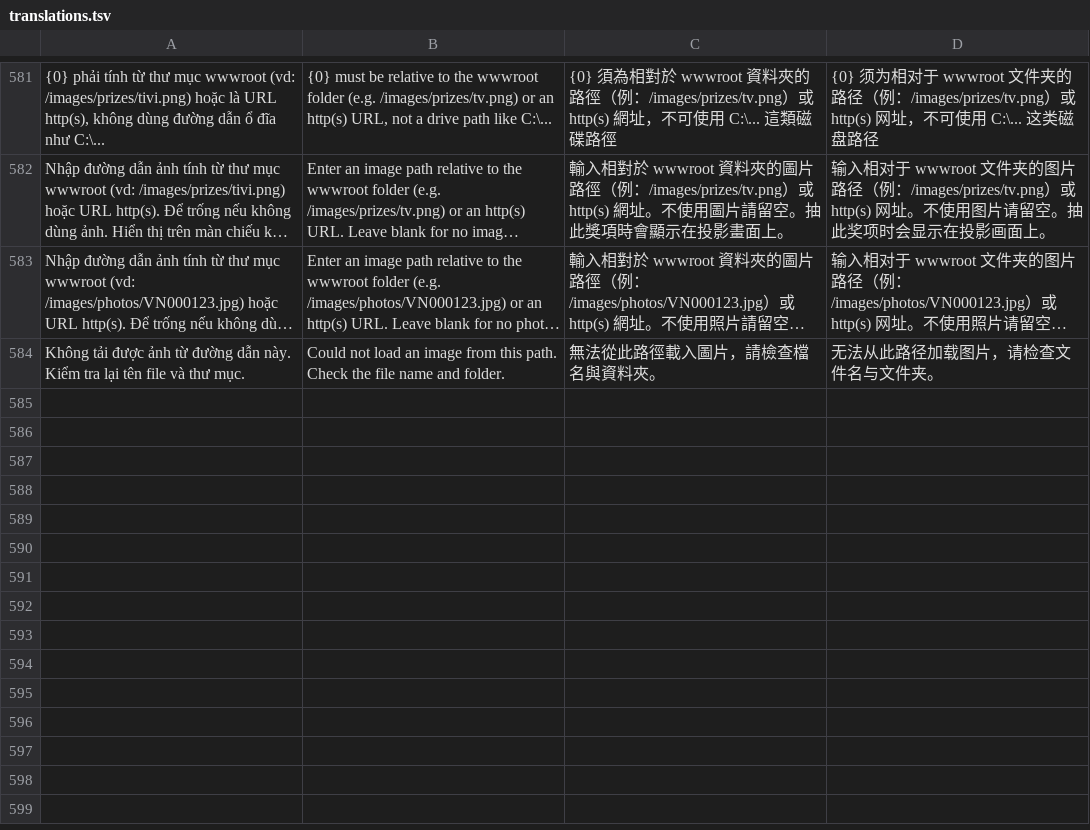
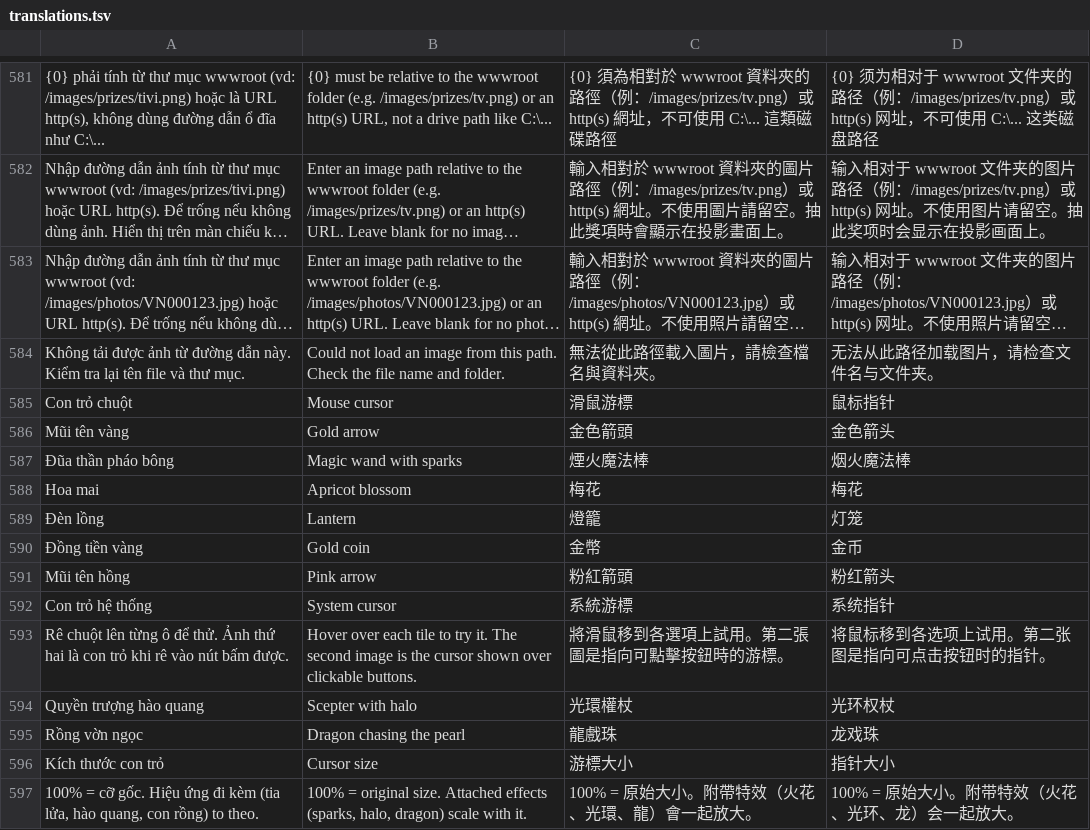
Before and after one commit to phanvanthanh120195-hub/QuayThuongLotes, a TSV file: LuckyDraw/LuckyDraw.Web/Resources/translations.tsv, drawn as a sheet; only a part is shown, gaps mark what is left out; long unchanged cells end in …; the diff names each change by its address in the sheet, - before the commit and + after, or states it on an @@ line.

Commit message:
feat: add theme management controller and assets for lucky draw event

```diff
--- a/LuckyDraw/LuckyDraw.Web/Resources/translations.tsv
+++ b/LuckyDraw/LuckyDraw.Web/Resources/translations.tsv
+row 585: Con trỏ chuột | Mouse cursor | 滑鼠游標 | 鼠标指针
+row 586: Mũi tên vàng | Gold arrow | 金色箭頭 | 金色箭头
+row 587: Đũa thần pháo bông | Magic wand with sparks | 煙火魔法棒 | 烟火魔法棒
+row 588: Hoa mai | Apricot blossom | 梅花 | 梅花
+row 589: Đèn lồng | Lantern | 燈籠 | 灯笼
+row 590: Đồng tiền vàng | Gold coin | 金幣 | 金币
+row 591: Mũi tên hồng | Pink arrow | 粉紅箭頭 | 粉红箭头
+row 592: Con trỏ hệ thống | System cursor | 系統游標 | 系统指针
+row 593: Rê chuột lên từng ô để thử. Ảnh thứ hai là con trỏ khi rê vào nút bấm được. | Hover over each tile to try it. The second image is the cursor shown over clickable buttons. | 將滑鼠移到各選項上試用。第二張圖是指向可點擊按鈕時的游標。 | 将鼠标移到各选项上试用。第二张图是指向可点击按钮时的指针。
+row 594: Quyền trượng hào quang | Scepter with halo | 光環權杖 | 光环权杖
+row 595: Rồng vờn ngọc | Dragon chasing the pearl | 龍戲珠 | 龙戏珠
+row 596: Kích thước con trỏ | Cursor size | 游標大小 | 指针大小
+row 597: 100% = cỡ gốc. Hiệu ứng đi kèm (tia lửa, hào quang, con rồng) to theo. | 100% = original size. Attached effects (sparks, halo, dragon) scale with it. | 100% = 原始大小。附帶特效（火花、光環、龍）會一起放大。 | 100% = 原始大小。附带特效（火花、光环、龙）会一起放大。
```
Also changed, not shown: 34 other files.
